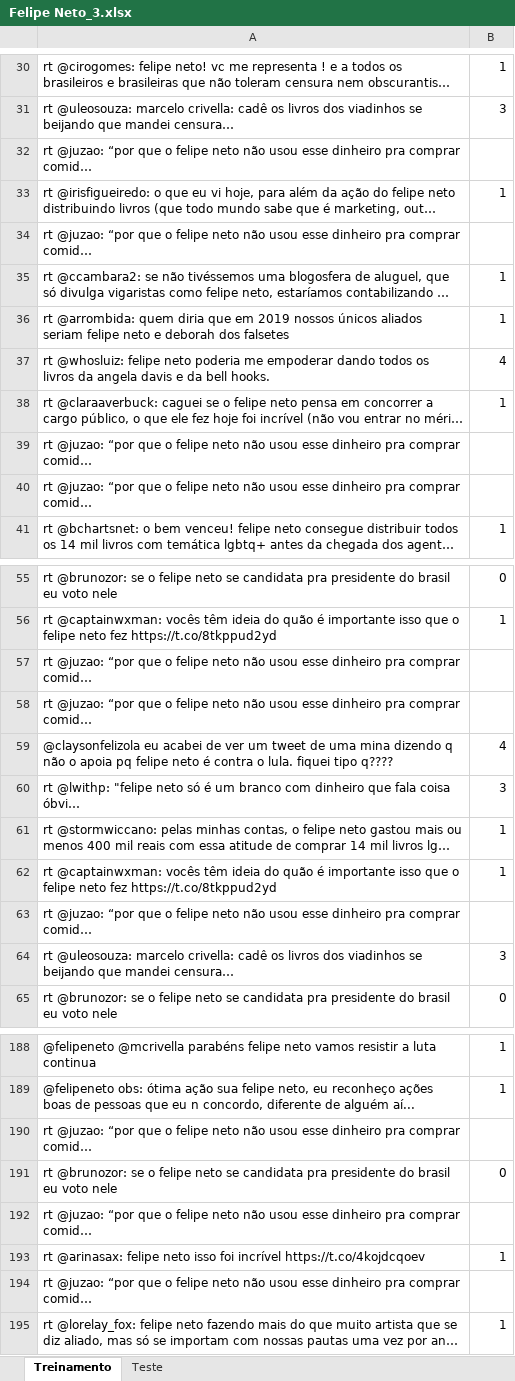
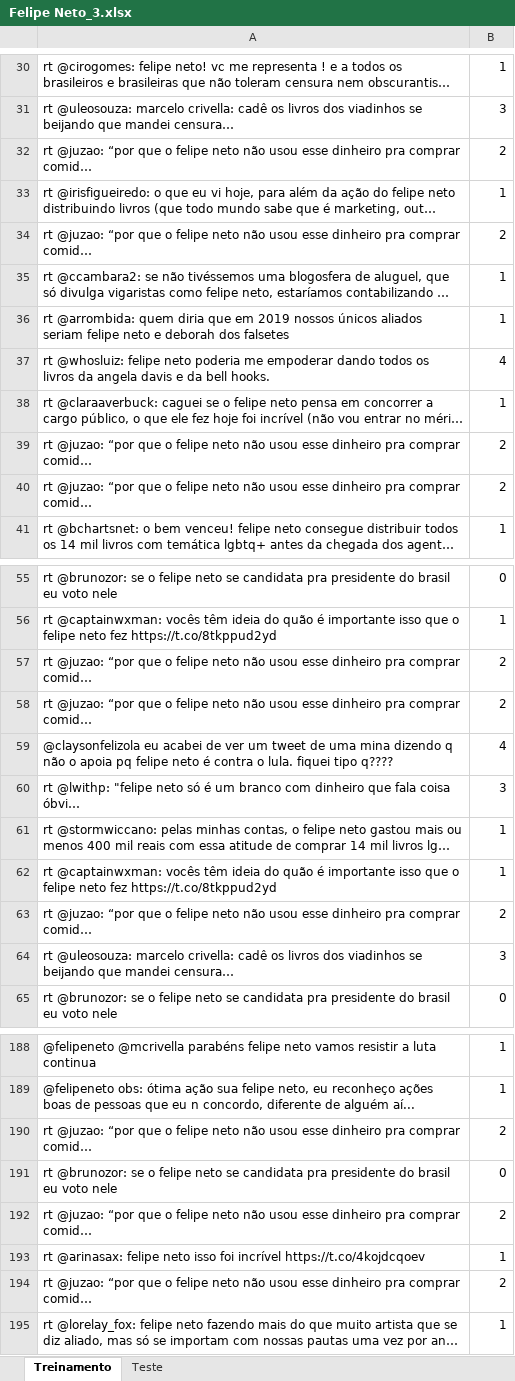
Before and after one commit to carolinechaim/Projeto_2, an Excel workbook: Felipe Neto_3.xlsx, sheet Treinamento, drawn as a sheet; only a part is shown, gaps mark what is left out; long unchanged cells end in …; values as stored, in another font and other column widths than the file's, no borders; the diff covers the shown part only; the diff names each change by its address in the sheet, - before the commit and + after, or states it on an @@ line.

Commit message:
Felipe Neto 3 concluído

```diff
--- a/Felipe Neto_3.xlsx (sheet Treinamento)
+++ b/Felipe Neto_3.xlsx (sheet Treinamento)
-B32: (empty)
+B32: 2
-B34: (empty)
+B34: 2
-B39:B40: (empty)
+B39:B40: 2
-B57:B58: (empty)
+B57:B58: 2
-B63: (empty)
+B63: 2
-B190: (empty)
+B190: 2
-B192: (empty)
+B192: 2
-B194: (empty)
+B194: 2
```
Also changed, not shown: 19 edited cells elsewhere in this sheet.
